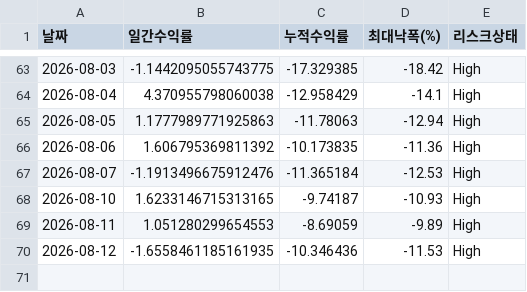
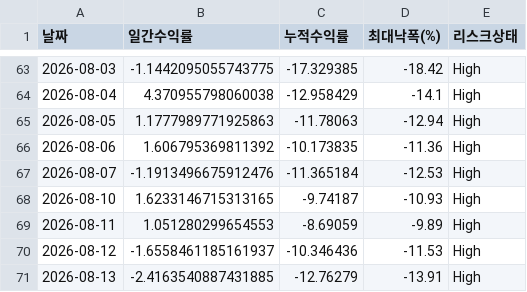
Before and after one commit to songyk544-ctrl/quant-bot, a CSV file: data/legacy_performance_trend.csv, drawn as a sheet; only a part is shown, gaps mark what is left out.

```diff
--- a/data/legacy_performance_trend.csv
+++ b/data/legacy_performance_trend.csv
@@ -69,2 +69,3 @@
 2026-08-11,1.051280299654553,-8.69059,-9.89,High
-2026-08-12,-1.6558461185161935,-10.346436,-11.53,High
+2026-08-12,-1.6558461185161937,-10.346436,-11.53,High
+2026-08-13,-2.4163540887431885,-12.76279,-13.91,High
```
Also changed, not shown: data/daily_candidates.csv, data/data.csv, 9 other files.
